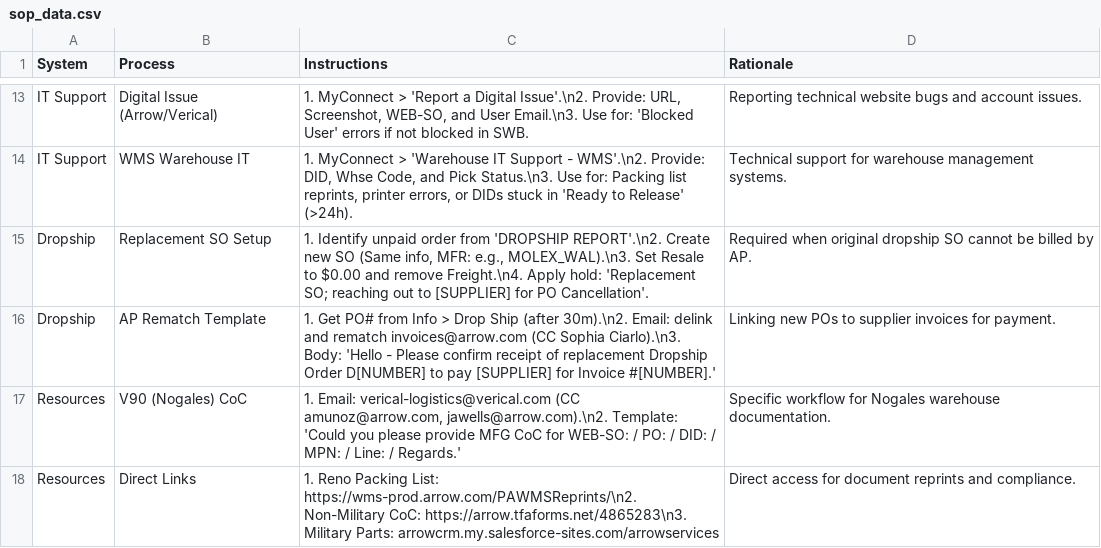
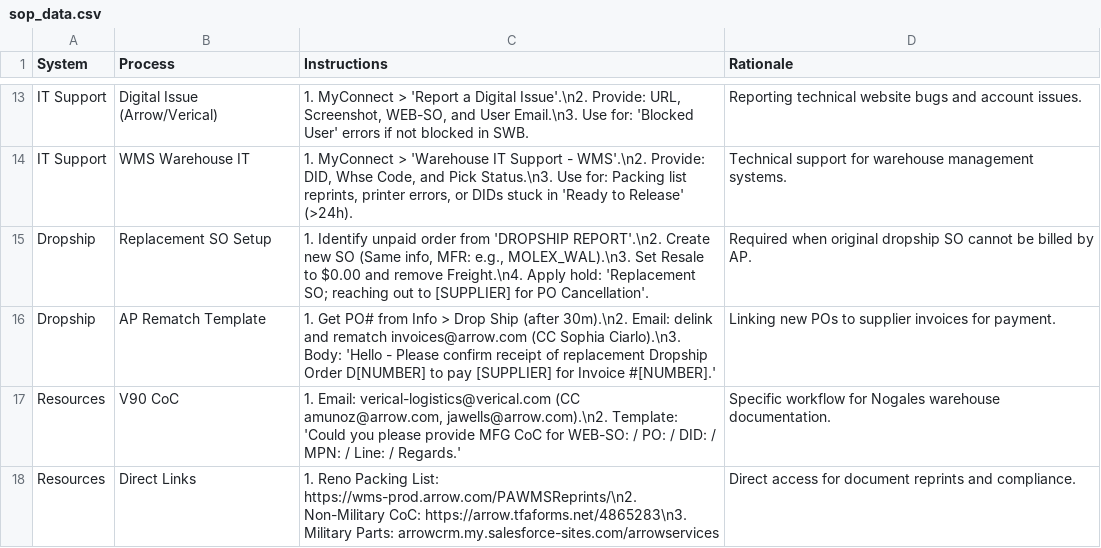
Before and after one commit to yahyaouarach1999-creator/requirements.txt, a CSV file: sop_data.csv, drawn as a sheet; only a part is shown, gaps mark what is left out.

Commit message:
Update sop_data.csv

```diff
--- a/sop_data.csv
+++ b/sop_data.csv
@@ -16,3 +16,3 @@ Dropship,Replacement SO Setup,"1. Identify unpaid order from 'DROPSHIP REPORT'.\
 Dropship,AP Rematch Template,"1. Get PO# from Info > Drop Ship (after 30m).\n2. Email: delink and rematch invoices@arrow.com (CC Sophia Ciarlo).\n3. Body: 'Hello - Please confirm receipt of replacement Dropship Order D[NUMBER] to pay [SUPPLIER] for Invoice #[NUMBER].'","Linking new POs to supplier invoices for payment."
-Resources,V90 (Nogales) CoC,"1. Email: verical-logistics@verical.com (CC amunoz@arrow.com, jawells@arrow.com).\n2. Template: 'Could you please provide MFG CoC for WEB-SO: / PO: / DID: / MPN: / Line: / Regards.'","Specific workflow for Nogales warehouse documentation."
+Resources,V90 CoC,"1. Email: verical-logistics@verical.com (CC amunoz@arrow.com, jawells@arrow.com).\n2. Template: 'Could you please provide MFG CoC for WEB-SO: / PO: / DID: / MPN: / Line: / Regards.'","Specific workflow for Nogales warehouse documentation."
 Resources,Direct Links,"1. Reno Packing List: https://wms-prod.arrow.com/PAWMSReprints/\n2. Non-Military CoC: https://arrow.tfaforms.net/4865283\n3. Military Parts: arrowcrm.my.salesforce-sites.com/arrowservices","Direct access for document reprints and compliance."
```
